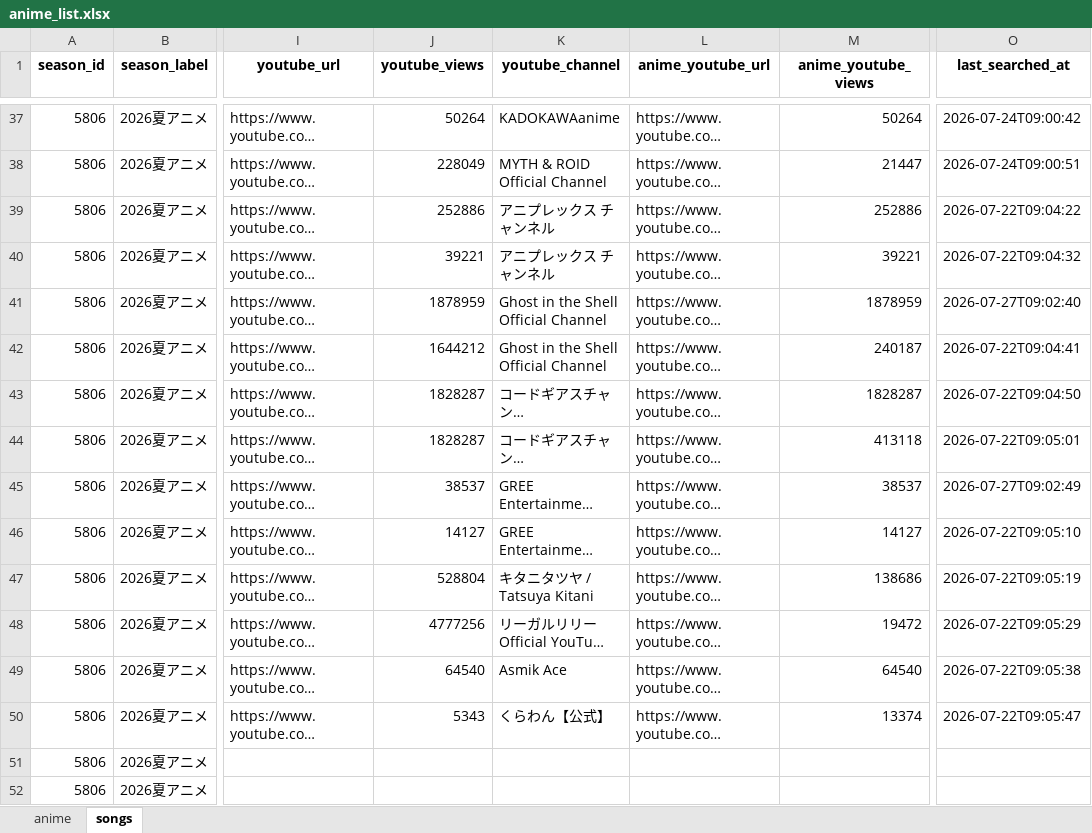
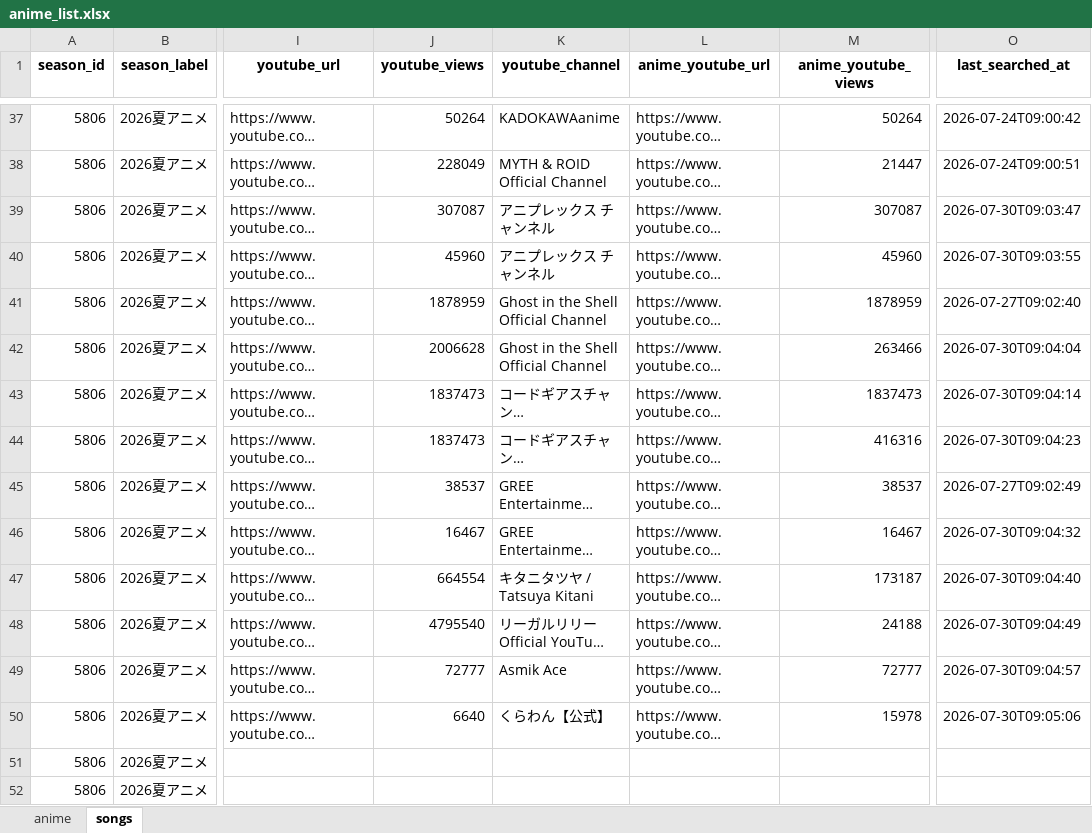
Before and after one commit to Anisong-Ranking/anime-list-updater, an Excel workbook: data/anime_list.xlsx, sheet songs, drawn as a sheet; only a part is shown, gaps mark what is left out; long unchanged cells end in …; values as stored, in another font and other column widths than the file's, no borders; the diff covers the shown part only; the diff names each change by its address in the sheet, - before the commit and + after, or states it on an @@ line.

Commit message:
auto: anime list update (PC) 2026-07-30

```diff
--- a/data/anime_list.xlsx (sheet songs)
+++ b/data/anime_list.xlsx (sheet songs)
-J39 (youtube_views): 252886
+J39 (youtube_views): 307087
-M39 (anime_youtube_views): 252886
+M39 (anime_youtube_views): 307087
-O39 (last_searched_at): 2026-07-22T09:04:22
+O39 (last_searched_at): 2026-07-30T09:03:47
-J40 (youtube_views): 39221
+J40 (youtube_views): 45960
-M40 (anime_youtube_views): 39221
+M40 (anime_youtube_views): 45960
-O40 (last_searched_at): 2026-07-22T09:04:32
+O40 (last_searched_at): 2026-07-30T09:03:55
-J42 (youtube_views): 1644212
+J42 (youtube_views): 2006628
-M42 (anime_youtube_views): 240187
+M42 (anime_youtube_views): 263466
-O42 (last_searched_at): 2026-07-22T09:04:41
+O42 (last_searched_at): 2026-07-30T09:04:04
-J43:J44 (youtube_views): 1828287
+J43:J44 (youtube_views): 1837473
-M43 (anime_youtube_views): 1828287
+M43 (anime_youtube_views): 1837473
-O43 (last_searched_at): 2026-07-22T09:04:50
+O43 (last_searched_at): 2026-07-30T09:04:14
-M44 (anime_youtube_views): 413118
+M44 (anime_youtube_views): 416316
-O44 (last_searched_at): 2026-07-22T09:05:01
+O44 (last_searched_at): 2026-07-30T09:04:23
-J46 (youtube_views): 14127
+J46 (youtube_views): 16467
-M46 (anime_youtube_views): 14127
+M46 (anime_youtube_views): 16467
-O46 (last_searched_at): 2026-07-22T09:05:10
+O46 (last_searched_at): 2026-07-30T09:04:32
-J47 (youtube_views): 528804
+J47 (youtube_views): 664554
-M47 (anime_youtube_views): 138686
+M47 (anime_youtube_views): 173187
-O47 (last_searched_at): 2026-07-22T09:05:19
+O47 (last_searched_at): 2026-07-30T09:04:40
-J48 (youtube_views): 4777256
+J48 (youtube_views): 4795540
-M48 (anime_youtube_views): 19472
+M48 (anime_youtube_views): 24188
-O48 (last_searched_at): 2026-07-22T09:05:29
+O48 (last_searched_at): 2026-07-30T09:04:49
-J49 (youtube_views): 64540
+J49 (youtube_views): 72777
-M49 (anime_youtube_views): 64540
+M49 (anime_youtube_views): 72777
-O49 (last_searched_at): 2026-07-22T09:05:38
+O49 (last_searched_at): 2026-07-30T09:04:57
-J50 (youtube_views): 5343
+J50 (youtube_views): 6640
-M50 (anime_youtube_views): 13374
+M50 (anime_youtube_views): 15978
-O50 (last_searched_at): 2026-07-22T09:05:47
+O50 (last_searched_at): 2026-07-30T09:05:06
```
Also changed, not shown: 238 edited cells elsewhere in this sheet, sheet anime, 3 other files.
